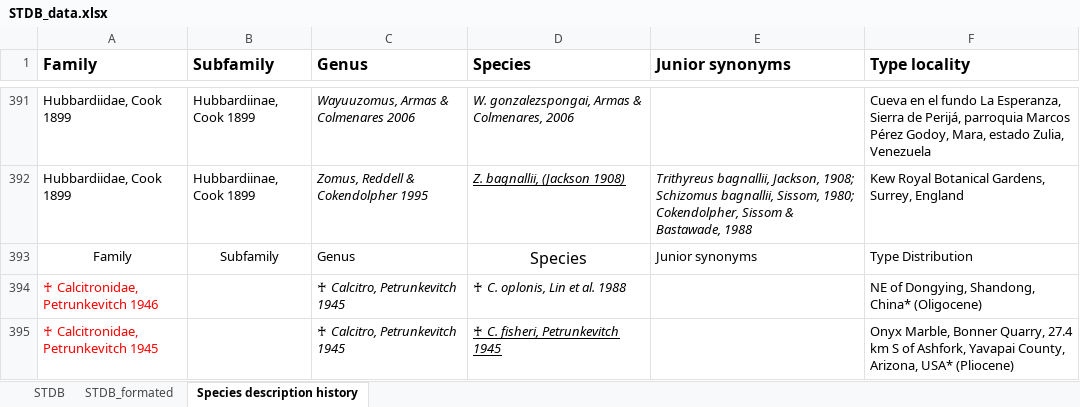
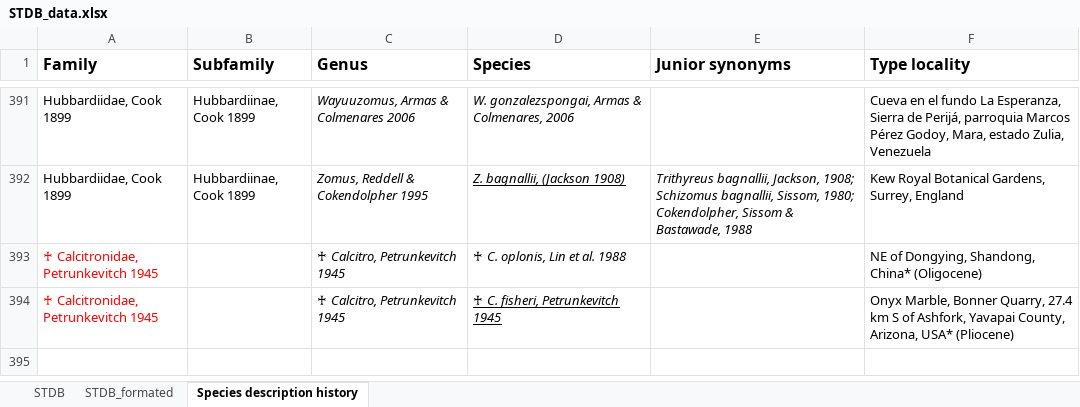
Before and after one commit to willgearty/Schizomida, an Excel workbook: data/STDB_data.xlsx, sheet Species description history, drawn as a sheet; only a part is shown, gaps mark what is left out; values as stored, in another font and other column widths than the file's, no borders; removed rows and columns are numbered as before the commit, all else as after; the diff names each change by its address in the sheet, - before the commit and + after, or states it on an @@ line.

```diff
--- a/data/STDB_data.xlsx (sheet Species description history)
+++ b/data/STDB_data.xlsx (sheet Species description history)
-row 393: Family | Subfamily | Genus | Species | Junior synonyms | Type Distribution
-A393 (Family): ♰ Calcitronidae, Petrunkevitch 1946
+A393 (Family): ♰ Calcitronidae, Petrunkevitch 1945
```
Also changed, not shown: 3 other files.
